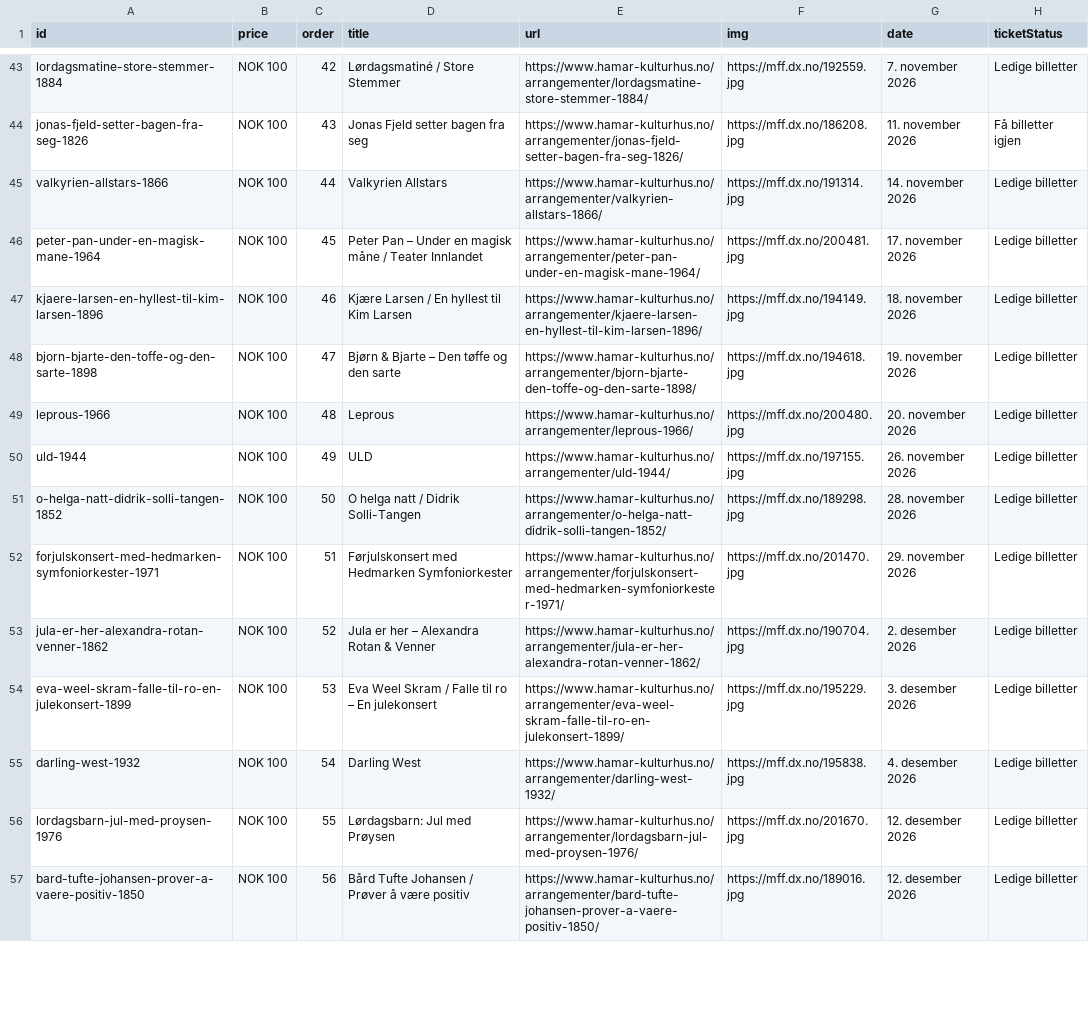
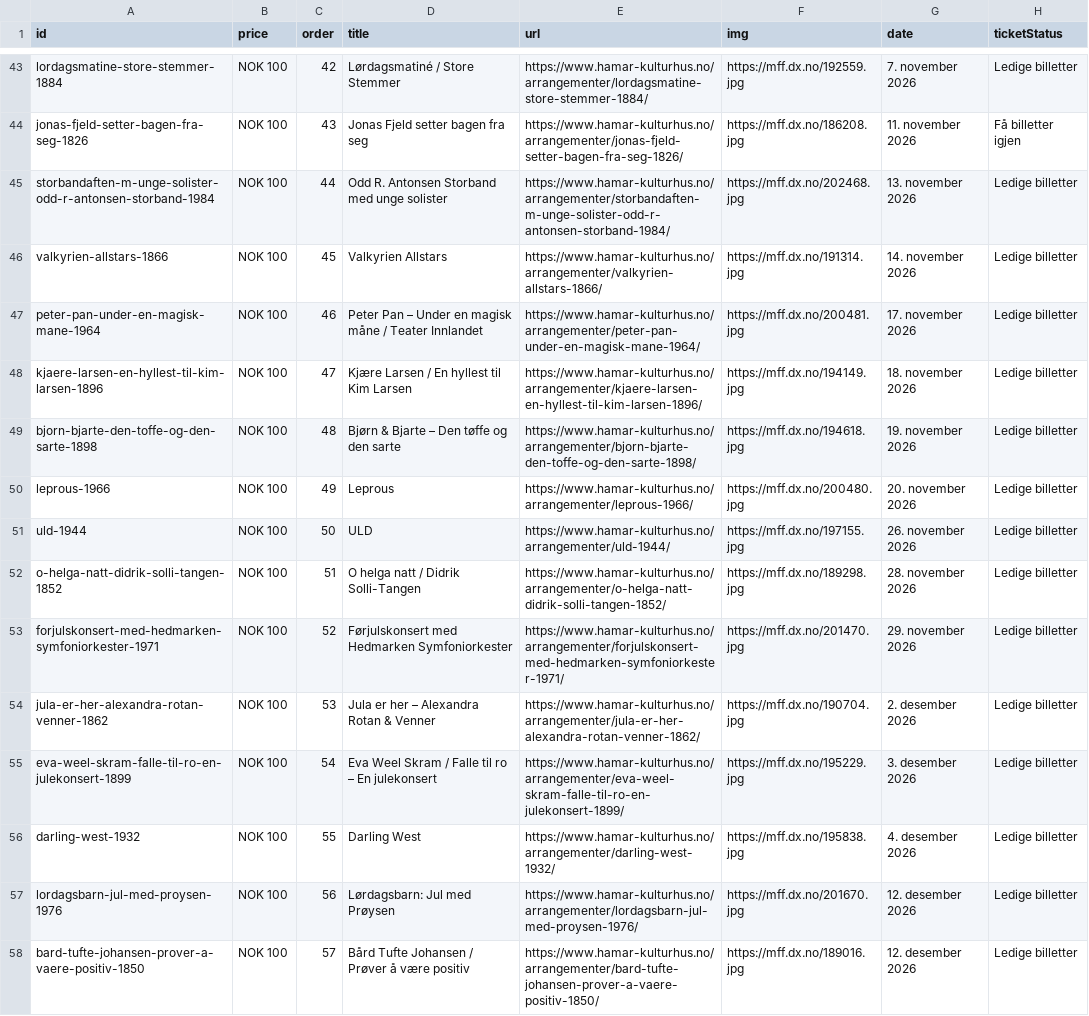
Before and after one commit to opmthomassen/hamar, a CSV file: meta.csv, drawn as a sheet; only a part is shown, gaps mark what is left out; addresses are those after the commit; the diff covers the shown part only; the diff names each change by its address in the sheet, - before the commit and + after, or states it on an @@ line.

```diff
--- a/meta.csv
+++ b/meta.csv
+row 45: storbandaften-m-unge-solister-odd-r-antonsen-storband-1984 | NOK 100 | 44 | Odd R. Antonsen Storband med unge solister | https://www.hamar-kulturhus.no/arrangementer/storbandaften-m-unge-solister-odd-r-antonsen-storband-1984/ | https://mff.dx.no/202468.jpg | 13. november 2026 | Ledige billetter
-C46 (order): 44
+C46 (order): 45
-C47 (order): 45
+C47 (order): 46
-C48 (order): 46
+C48 (order): 47
-C49 (order): 47
+C49 (order): 48
-C50 (order): 48
+C50 (order): 49
-C51 (order): 49
+C51 (order): 50
-C52 (order): 50
+C52 (order): 51
-C53 (order): 51
+C53 (order): 52
-C54 (order): 52
+C54 (order): 53
-C55 (order): 53
+C55 (order): 54
-C56 (order): 54
+C56 (order): 55
-C57 (order): 55
+C57 (order): 56
-C58 (order): 56
+C58 (order): 57
```
Also changed, not shown: 1 added row and 13 edited cells elsewhere in this file, google.csv.
